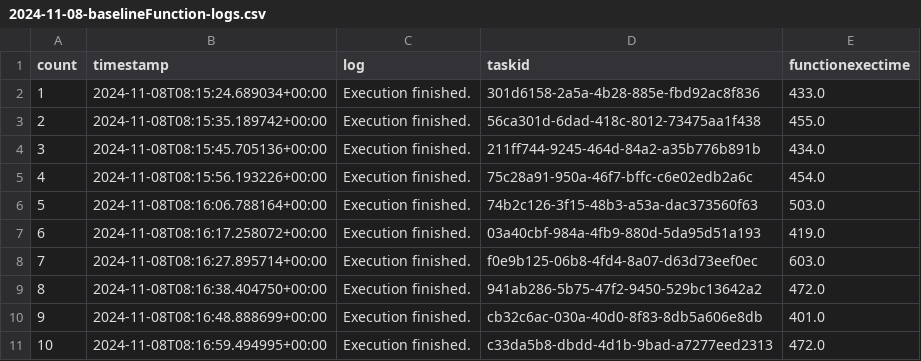
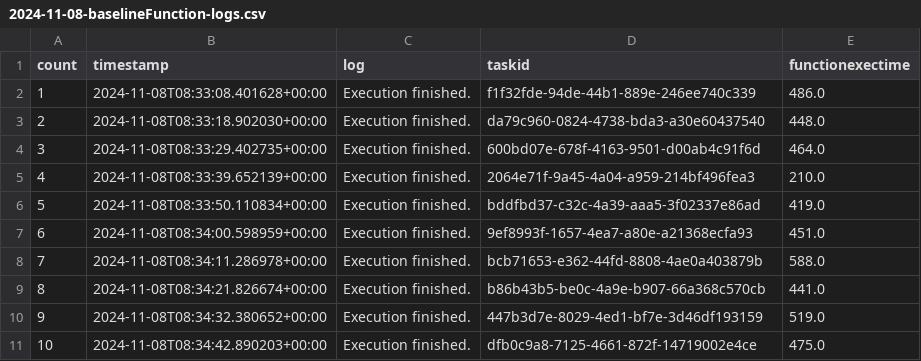
Before and after one commit to nilshoeller/minos, a CSV file: logs/logs_archive/2024-11-08-baselineFunction-logs.csv, drawn as a sheet; only a part is shown; the diff covers the shown part only.

```diff
--- a/logs/logs_archive/2024-11-08-baselineFunction-logs.csv
+++ b/logs/logs_archive/2024-11-08-baselineFunction-logs.csv
@@ -1,11 +1,11 @@
 count,timestamp,log,taskid,functionexectime
-1,2024-11-08T08:15:24.689034+00:00,Execution finished.,301d6158-2a5a-4b28-885e-fbd92ac8f836,433.0
-2,2024-11-08T08:15:35.189742+00:00,Execution finished.,56ca301d-6dad-418c-8012-73475aa1f438,455.0
-3,2024-11-08T08:15:45.705136+00:00,Execution finished.,211ff744-9245-464d-84a2-a35b776b891b,434.0
-4,2024-11-08T08:15:56.193226+00:00,Execution finished.,75c28a91-950a-46f7-bffc-c6e02edb2a6c,454.0
-5,2024-11-08T08:16:06.788164+00:00,Execution finished.,74b2c126-3f15-48b3-a53a-dac373560f63,503.0
-6,2024-11-08T08:16:17.258072+00:00,Execution finished.,03a40cbf-984a-4fb9-880d-5da95d51a193,419.0
-7,2024-11-08T08:16:27.895714+00:00,Execution finished.,f0e9b125-06b8-4fd4-8a07-d63d73eef0ec,603.0
-8,2024-11-08T08:16:38.404750+00:00,Execution finished.,941ab286-5b75-47f2-9450-529bc13642a2,472.0
-9,2024-11-08T08:16:48.888699+00:00,Execution finished.,cb32c6ac-030a-40d0-8f83-8db5a606e8db,401.0
-10,2024-11-08T08:16:59.494995+00:00,Execution finished.,c33da5b8-dbdd-4d1b-9bad-a7277eed2313,472.0
+1,2024-11-08T08:33:08.401628+00:00,Execution finished.,f1f32fde-94de-44b1-889e-246ee740c339,486.0
+2,2024-11-08T08:33:18.902030+00:00,Execution finished.,da79c960-0824-4738-bda3-a30e60437540,448.0
+3,2024-11-08T08:33:29.402735+00:00,Execution finished.,600bd07e-678f-4163-9501-d00ab4c91f6d,464.0
+4,2024-11-08T08:33:39.652139+00:00,Execution finished.,2064e71f-9a45-4a04-a959-214bf496fea3,210.0
+5,2024-11-08T08:33:50.110834+00:00,Execution finished.,bddfbd37-c32c-4a39-aaa5-3f02337e86ad,419.0
+6,2024-11-08T08:34:00.598959+00:00,Execution finished.,9ef8993f-1657-4ea7-a80e-a21368ecfa93,451.0
+7,2024-11-08T08:34:11.286978+00:00,Execution finished.,bcb71653-e362-44fd-8808-4ae0a403879b,588.0
+8,2024-11-08T08:34:21.826674+00:00,Execution finished.,b86b43b5-be0c-4a9e-b907-66a368c570cb,441.0
+9,2024-11-08T08:34:32.380652+00:00,Execution finished.,447b3d7e-8029-4ed1-bf7e-3d46df193159,519.0
+10,2024-11-08T08:34:42.890203+00:00,Execution finished.,dfb0c9a8-7125-4661-872f-14719002e4ce,475.0
```
Also changed, not shown: 99 edited cells elsewhere in this file, logs/logs_archive/2024-11-08-optimizedFunction-logs.csv, 2 other files.
